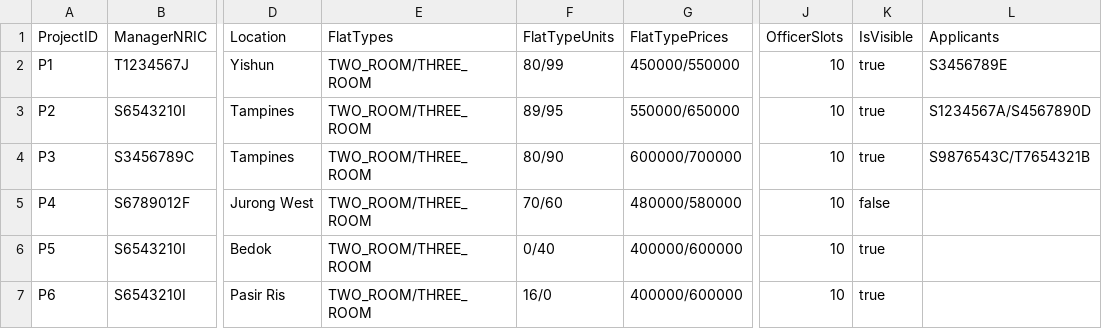
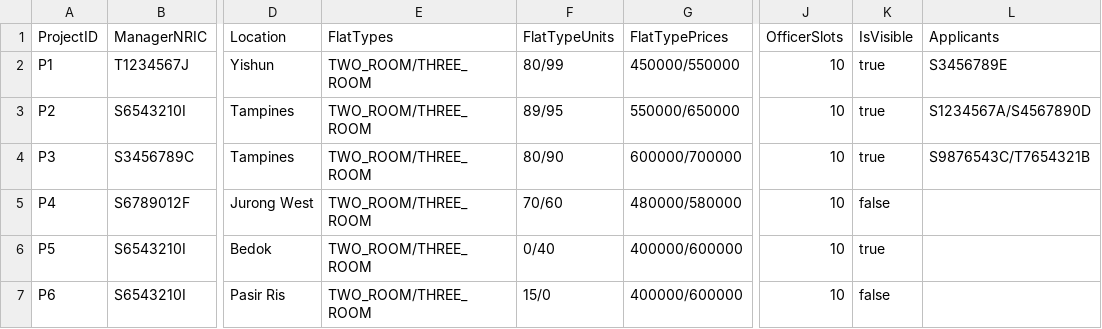
Before and after one commit to PuttTim/sc2002-bee-tee-ohh, a CSV file: data/projects.csv, drawn as a sheet; only a part is shown, gaps mark what is left out; the diff names each change by its address in the sheet, - before the commit and + after, or states it on an @@ line.

```diff
--- a/data/projects.csv
+++ b/data/projects.csv
-F7 (FlatTypeUnits): 16/0
+F7 (FlatTypeUnits): 15/0
-K7 (IsVisible): true
+K7 (IsVisible): false
```
Also changed, not shown: data/applications.csv, 2 other files.
